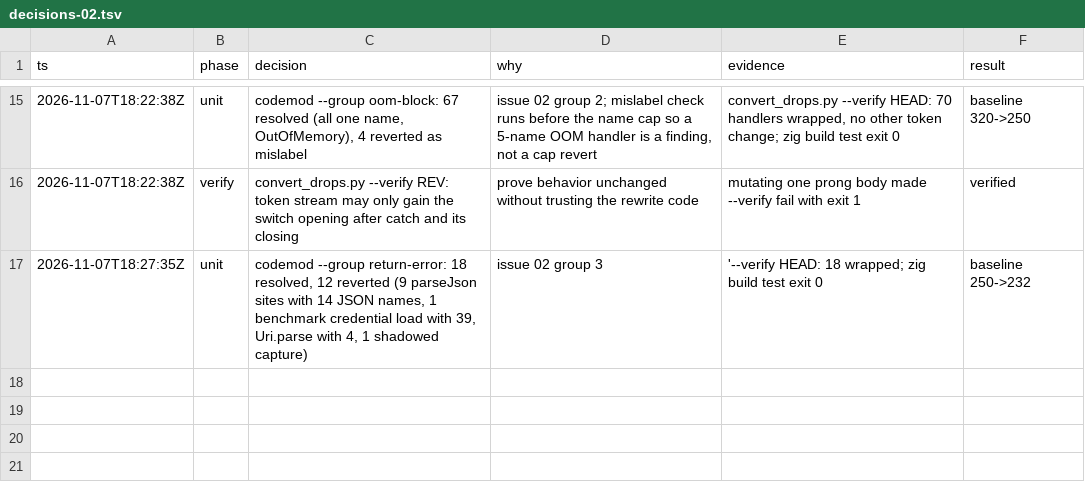
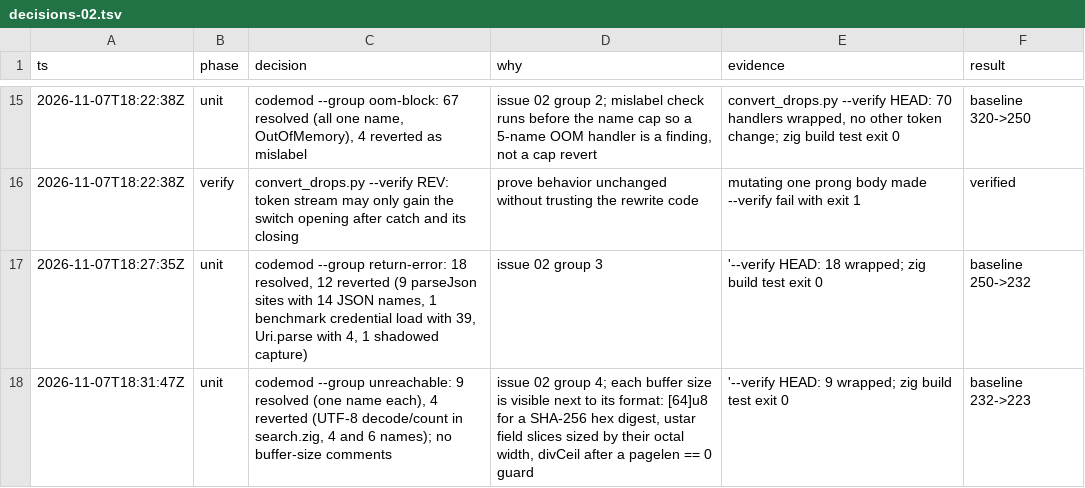
Before and after one commit to stefanvonderkrone/bbr, a TSV file: .scratch/error-handling-discipline/decisions-02.tsv, drawn as a sheet; only a part is shown, gaps mark what is left out.

Commit message:
diagnostics: name the error behind each catch unreachable
Nine `catch unreachable` sites now name the one error that cannot
happen: NoSpaceLeft for a SHA-256 hex digest printed into a [64]u8 and
for ustar header fields printed into slices of their octal width,
DivisionByZero for a page count after the pagelen == 0 guard, and
TestUnexpectedResult for an expectation in a Theme test helper. If a
callee gains an error, the switch no longer compiles, where
`catch unreachable` would have turned it into undefined behavior in a
release build.

Four UTF-8 decode and count calls in src/tui/search.zig stay as drops.
Their callees report four or six UTF-8 errors, more than the
three-name cap.

The baseline falls by 9, from 232 to 223.

```diff
--- a/.scratch/error-handling-discipline/decisions-02.tsv
+++ b/.scratch/error-handling-discipline/decisions-02.tsv
@@ -17 +17,2 @@ ts	phase	decision	why	evidence	result
 2026-11-07T18:27:35Z	unit	codemod --group return-error: 18 resolved, 12 reverted (9 parseJson sites with 14 JSON names, 1 benchmark credential load with 39, Uri.parse with 4, 1 shadowed capture)	issue 02 group 3	'--verify HEAD: 18 wrapped; zig build test exit 0	baseline 250->232
+2026-11-07T18:31:47Z	unit	codemod --group unreachable: 9 resolved (one name each), 4 reverted (UTF-8 decode/count in search.zig, 4 and 6 names); no buffer-size comments	issue 02 group 4; each buffer size is visible next to its format: [64]u8 for a SHA-256 hex digest, ustar field slices sized by their octal width, divCeil after a pagelen == 0 guard	'--verify HEAD: 9 wrapped; zig build test exit 0	baseline 232->223
```
Also changed, not shown: 6 other files.
